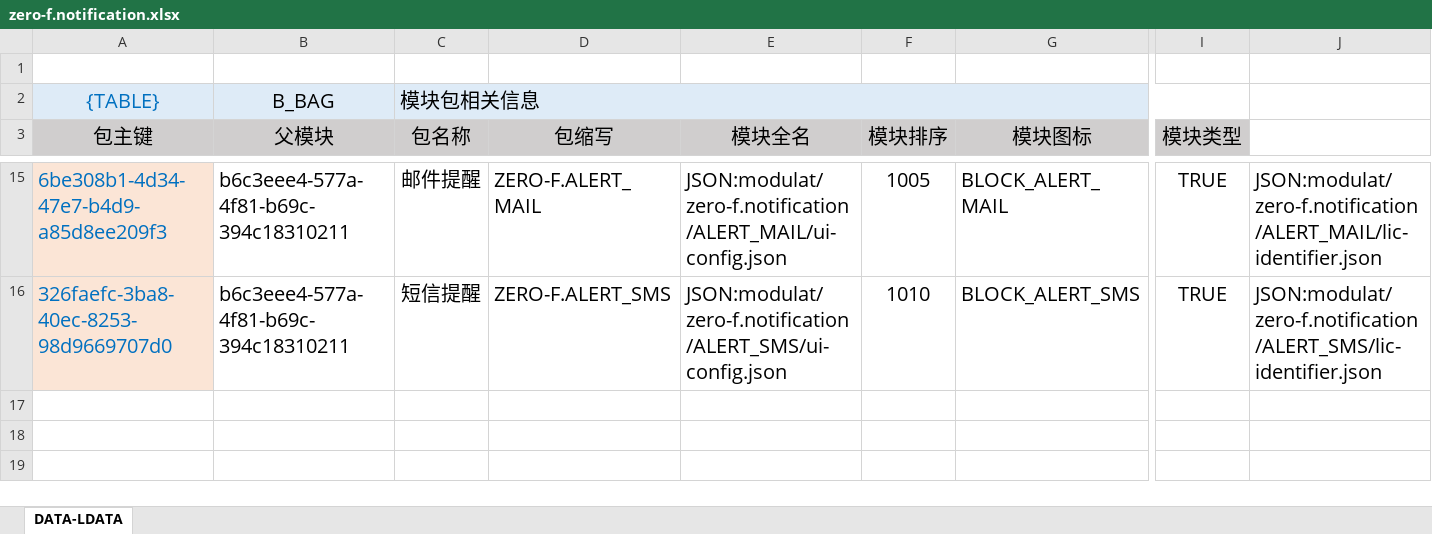
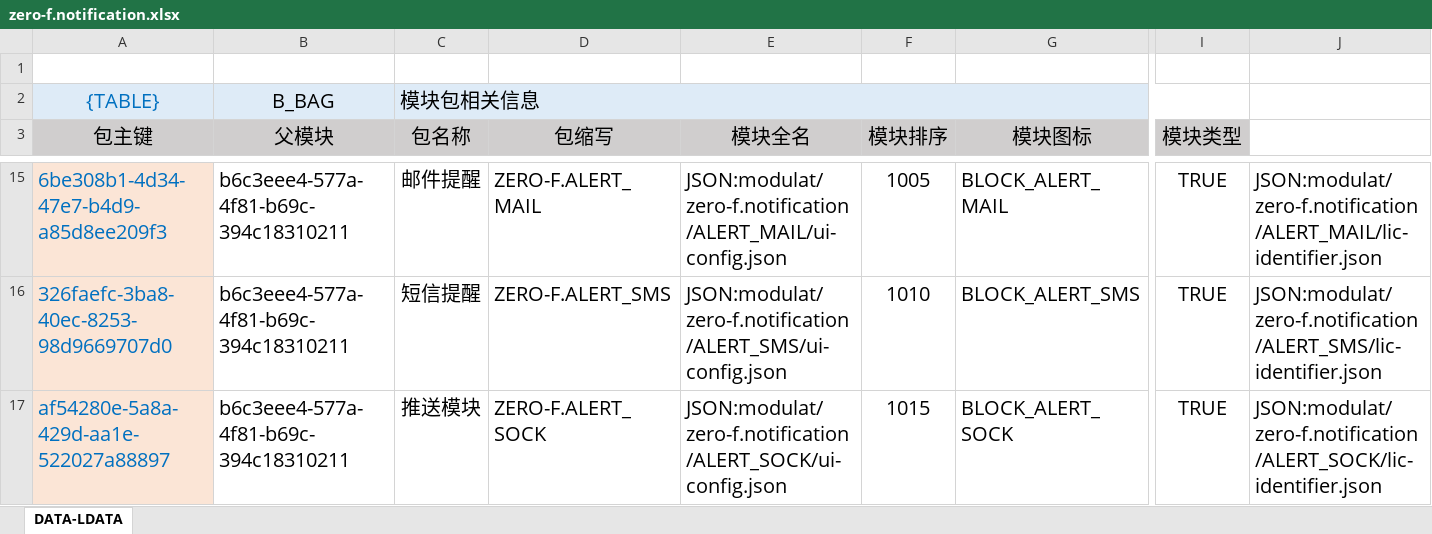
Before and after one commit to silentbalanceyh/vertx-zero, an Excel workbook: vertx-pin/zero-is/src/main/resources/modulat/zero-f.notification.xlsx, sheet DATA-LDATA, drawn as a sheet; only a part is shown, gaps mark what is left out; values as stored, in another font and other column widths than the file's, no borders; rows hold the shown columns only; the diff names each change by its address in the sheet, - before the commit and + after, or states it on an @@ line.

Commit message:
Modulat Update

```diff
--- a/vertx-pin/zero-is/src/main/resources/modulat/zero-f.notification.xlsx (sheet DATA-LDATA)
+++ b/vertx-pin/zero-is/src/main/resources/modulat/zero-f.notification.xlsx (sheet DATA-LDATA)
+row 17: af54280e-5a8a-429d-aa1e-522027a88897 | b6c3eee4-577a-4f81-b69c-394c18310211 | 推送模块 | ZERO-F.ALERT_SOCK | JSON:modulat/zero-f.notification/ALERT_SOCK/ui-config.json | 1015 | BLOCK_ALERT_SOCK | TRUE | JSON:modulat/zero-f.notification/ALERT_SOCK/lic-identifier.json
```
Also changed, not shown: vertx-pin/zero-ambient/src/main/resources/modulat/zero-f.logging.xlsx, vertx-pin/zero-ambient/src/main/resources/modulat/zero-f.setting.xlsx, 13 other files.
